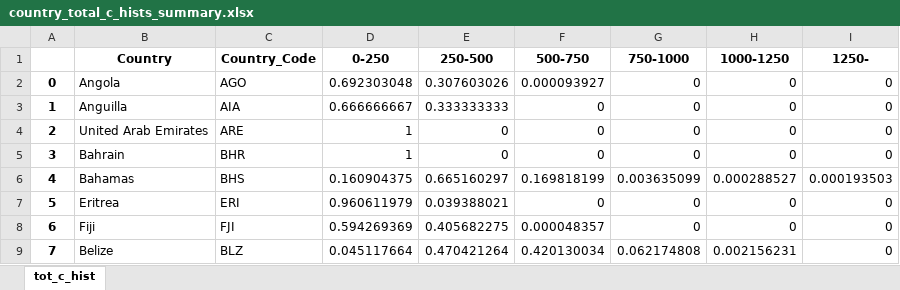
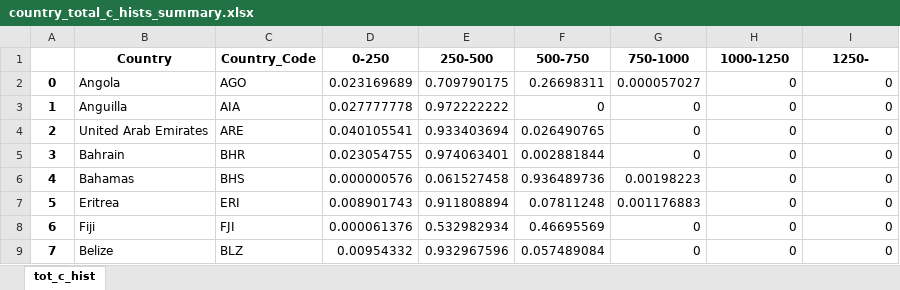
Before and after one commit to globalmangrovewatch/gmw_v3_soil_and_total_carbon, an Excel workbook: 07_calc_country_stats/03_total_c_stats/02_combine_tile_stats/country_total_c_hists_summary.xlsx, sheet tot_c_hist, drawn as a sheet; only a part is shown; values as stored, in another font and other column widths than the file's, no borders; the diff covers the shown part only; the diff names each change by its address in the sheet, - before the commit and + after, or states it on an @@ line.

```diff
--- a/07_calc_country_stats/03_total_c_stats/02_combine_tile_stats/country_total_c_hists_summary.xlsx (sheet tot_c_hist)
+++ b/07_calc_country_stats/03_total_c_stats/02_combine_tile_stats/country_total_c_hists_summary.xlsx (sheet tot_c_hist)
-D2 (0-250): 0.692303048
+D2 (0-250): 0.023169689
-E2 (250-500): 0.307603026
+E2 (250-500): 0.709790175
-F2 (500-750): 0.000093927
+F2 (500-750): 0.26698311
-G2 (750-1000): 0
+G2 (750-1000): 0.000057027
-D3 (0-250): 0.666666667
+D3 (0-250): 0.027777778
-E3 (250-500): 0.333333333
+E3 (250-500): 0.972222222
-D4 (0-250): 1
+D4 (0-250): 0.040105541
-E4 (250-500): 0
+E4 (250-500): 0.933403694
-F4 (500-750): 0
+F4 (500-750): 0.026490765
-D5 (0-250): 1
+D5 (0-250): 0.023054755
-E5 (250-500): 0
+E5 (250-500): 0.974063401
-F5 (500-750): 0
+F5 (500-750): 0.002881844
-D6 (0-250): 0.160904375
+D6 (0-250): 0.000000576
-E6 (250-500): 0.665160297
+E6 (250-500): 0.061527458
-F6 (500-750): 0.169818199
+F6 (500-750): 0.936489736
-G6 (750-1000): 0.003635099
+G6 (750-1000): 0.00198223
-H6 (1000-1250): 0.000288527
+H6 (1000-1250): 0
-I6 (1250-): 0.000193503
+I6 (1250-): 0
-D7 (0-250): 0.960611979
+D7 (0-250): 0.008901743
-E7 (250-500): 0.039388021
+E7 (250-500): 0.911808894
-F7 (500-750): 0
+F7 (500-750): 0.07811248
-G7 (750-1000): 0
+G7 (750-1000): 0.001176883
-D8 (0-250): 0.594269369
+D8 (0-250): 0.000061376
-E8 (250-500): 0.405682275
+E8 (250-500): 0.532982934
-F8 (500-750): 0.000048357
+F8 (500-750): 0.46695569
-D9 (0-250): 0.045117664
+D9 (0-250): 0.00954332
-E9 (250-500): 0.470421264
+E9 (250-500): 0.932967596
-F9 (500-750): 0.420130034
+F9 (500-750): 0.057489084
-G9 (750-1000): 0.062174808
+G9 (750-1000): 0
-H9 (1000-1250): 0.002156231
+H9 (1000-1250): 0
```
Also changed, not shown: 443 edited cells elsewhere in this sheet, 07_calc_country_stats/02_soil_c_stats/02_combine_tile_stats/country_total_soil_c_hists_summary.xlsx, 07_calc_country_stats/02_soil_c_stats/02_combine_tile_stats/country_total_soil_c_stats.xlsx, 25 other files.
